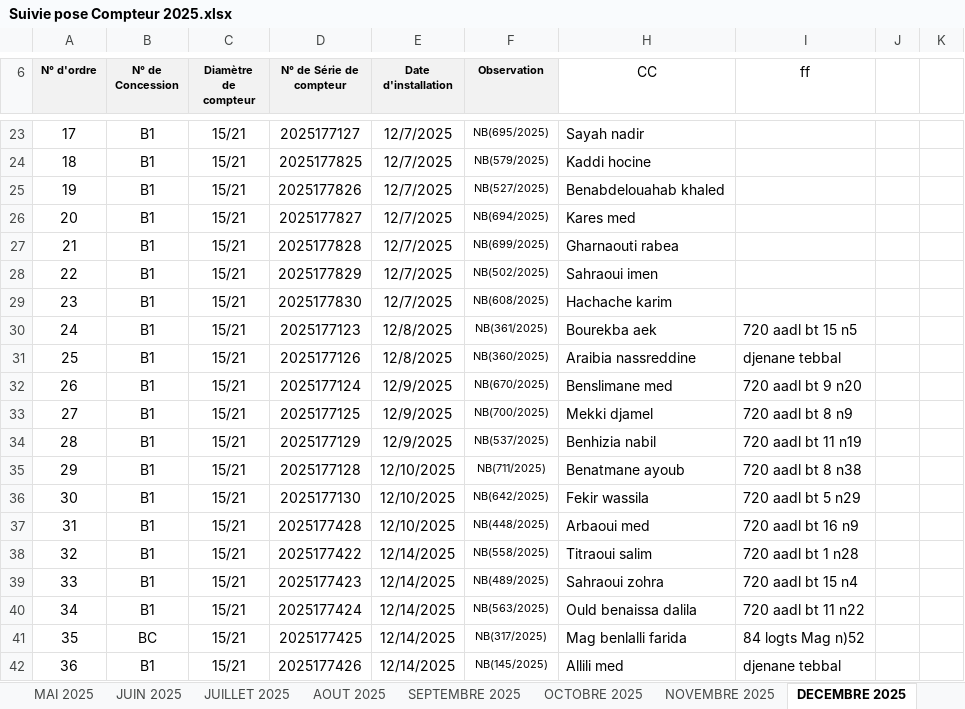
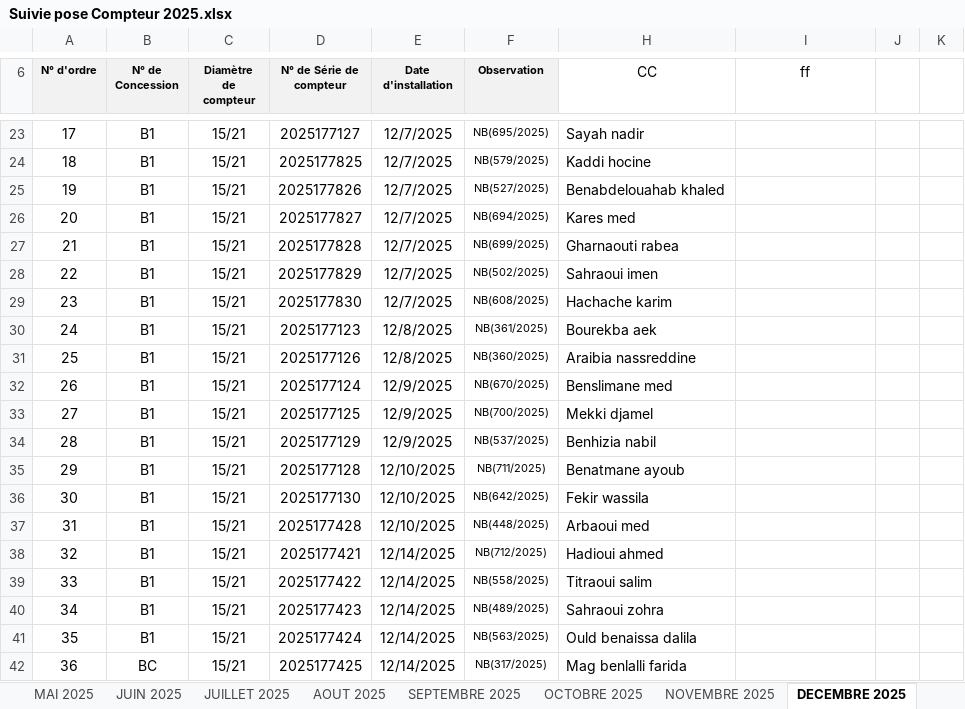
Before and after one commit to Lounnaci-gi/pose_compteur, an Excel workbook: Gestion Stock 2025/Gestion de Stock Berrouaghia/Suivie pose Compteur 2025.xlsx, sheet DECEMBRE 2025, drawn as a sheet; only a part is shown, gaps mark what is left out; values as stored, in another font and other column widths than the file's, no borders; the diff covers the shown part only; the diff names each change by its address in the sheet, - before the commit and + after, or states it on an @@ line.

```diff
--- a/Gestion Stock 2025/Gestion de Stock Berrouaghia/Suivie pose Compteur 2025.xlsx (sheet DECEMBRE 2025)
+++ b/Gestion Stock 2025/Gestion de Stock Berrouaghia/Suivie pose Compteur 2025.xlsx (sheet DECEMBRE 2025)
-I30 (ff): 720 aadl bt 15 n5
+I30 (ff): (empty)
-I31 (ff): djenane tebbal
+I31 (ff): (empty)
-I32 (ff): 720 aadl bt 9 n20
+I32 (ff): (empty)
-I33 (ff): 720 aadl bt 8 n9
+I33 (ff): (empty)
-I34 (ff): 720 aadl bt 11 n19
+I34 (ff): (empty)
-I35 (ff): 720 aadl bt 8 n38
+I35 (ff): (empty)
-I36 (ff): 720 aadl bt 5 n29
+I36 (ff): (empty)
-I37 (ff): 720 aadl bt 16 n9
+I37 (ff): (empty)
-D38 (N° de Série de compteur): 2025177422
+D38 (N° de Série de compteur): 2025177421
-F38 (Observation): NB(558/2025)
+F38 (Observation): NB(712/2025)
-H38 (CC): Titraoui salim
+H38 (CC): Hadioui ahmed
-I38 (ff): 720 aadl bt 1 n28
+I38 (ff): (empty)
-D39 (N° de Série de compteur): 2025177423
+D39 (N° de Série de compteur): 2025177422
-F39 (Observation): NB(489/2025)
+F39 (Observation): NB(558/2025)
-H39 (CC): Sahraoui zohra
+H39 (CC): Titraoui salim
-I39 (ff): 720 aadl bt 15 n4
+I39 (ff): (empty)
-D40 (N° de Série de compteur): 2025177424
+D40 (N° de Série de compteur): 2025177423
-F40 (Observation): NB(563/2025)
+F40 (Observation): NB(489/2025)
-H40 (CC): Ould benaissa dalila
+H40 (CC): Sahraoui zohra
-I40 (ff): 720 aadl bt 11 n22
+I40 (ff): (empty)
-B41 (N° de Concession): BC
+B41 (N° de Concession): B1
-D41 (N° de Série de compteur): 2025177425
+D41 (N° de Série de compteur): 2025177424
-F41 (Observation): NB(317/2025)
+F41 (Observation): NB(563/2025)
-H41 (CC): Mag benlalli farida
+H41 (CC): Ould benaissa dalila
-I41 (ff): 84 logts Mag n)52
+I41 (ff): (empty)
-B42 (N° de Concession): B1
+B42 (N° de Concession): BC
-D42 (N° de Série de compteur): 2025177426
+D42 (N° de Série de compteur): 2025177425
-F42 (Observation): NB(145/2025)
+F42 (Observation): NB(317/2025)
-H42 (CC): Allili med
+H42 (CC): Mag benlalli farida
-I42 (ff): djenane tebbal
+I42 (ff): (empty)
```
Also changed, not shown: 225 edited cells elsewhere in this sheet, sheet SEPTEMBRE 2025, sheet NOVEMBRE 2025, Gestion Stock 2023/Gestion de Stock Berrouaghia/Suivie pose Compteur 2023.xlsx.
